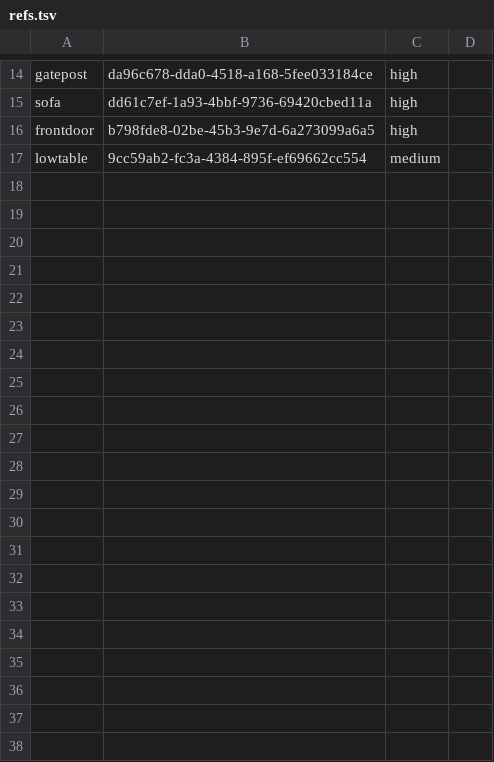
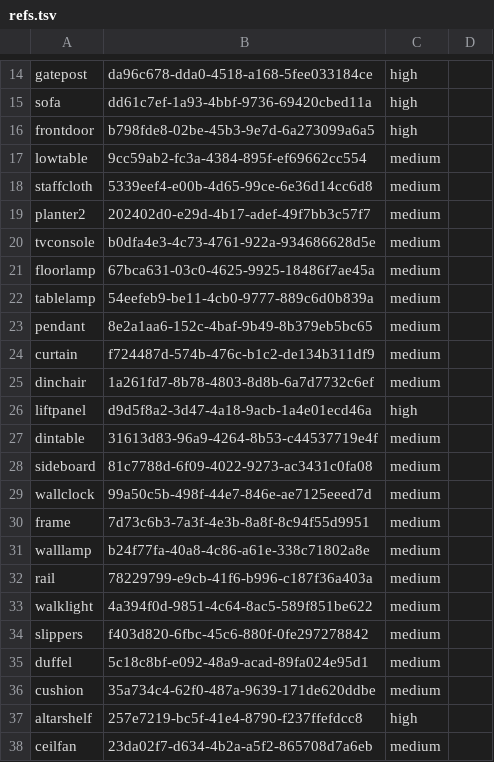
Before and after one commit to solsolcol/Encounters, a TSV file: masters/v28.0/props/refs.tsv, drawn as a sheet; only a part is shown, gaps mark what is left out.

```diff
--- a/masters/v28.0/props/refs.tsv
+++ b/masters/v28.0/props/refs.tsv
@@ -17 +17,22 @@ frontdoor	b798fde8-02be-45b3-9e7d-6a273099a6a5	high
 lowtable	9cc59ab2-fc3a-4384-895f-ef69662cc554	medium
+staffcloth	5339eef4-e00b-4d65-99ce-6e36d14cc6d8	medium
+planter2	202402d0-e29d-4b17-adef-49f7bb3c57f7	medium
+tvconsole	b0dfa4e3-4c73-4761-922a-934686628d5e	medium
+floorlamp	67bca631-03c0-4625-9925-18486f7ae45a	medium
+tablelamp	54eefeb9-be11-4cb0-9777-889c6d0b839a	medium
+pendant	8e2a1aa6-152c-4baf-9b49-8b379eb5bc65	medium
+curtain	f724487d-574b-476c-b1c2-de134b311df9	medium
+dinchair	1a261fd7-8b78-4803-8d8b-6a7d7732c6ef	medium
+liftpanel	d9d5f8a2-3d47-4a18-9acb-1a4e01ecd46a	high
+dintable	31613d83-96a9-4264-8b53-c44537719e4f	medium
+sideboard	81c7788d-6f09-4022-9273-ac3431c0fa08	medium
+wallclock	99a50c5b-498f-44e7-846e-ae7125eeed7d	medium
+frame	7d73c6b3-7a3f-4e3b-8a8f-8c94f55d9951	medium
+walllamp	b24f77fa-40a8-4c86-a61e-338c71802a8e	medium
+rail	78229799-e9cb-41f6-b996-c187f36a403a	medium
+walklight	4a394f0d-9851-4c64-8ac5-589f851be622	medium
+slippers	f403d820-6fbc-45c6-880f-0fe297278842	medium
+duffel	5c18c8bf-e092-48a9-acad-89fa024e95d1	medium
+cushion	35a734c4-62f0-487a-9639-171de620ddbe	medium
+altarshelf	257e7219-bc5f-41e4-8790-f237ffefdcc8	high
+ceilfan	23da02f7-d634-4b2a-a5f2-865708d7a6eb	medium
```
Also changed, not shown: 24 other files.
